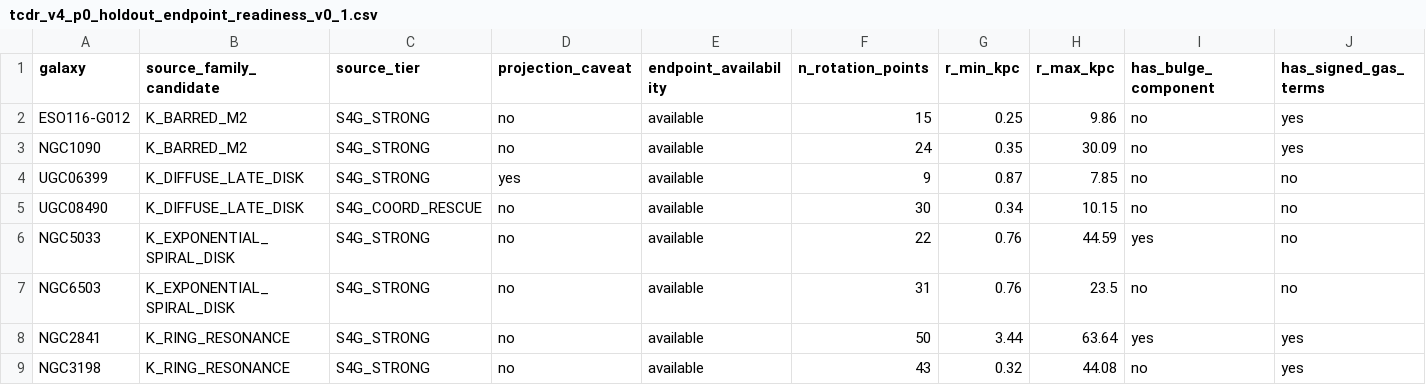
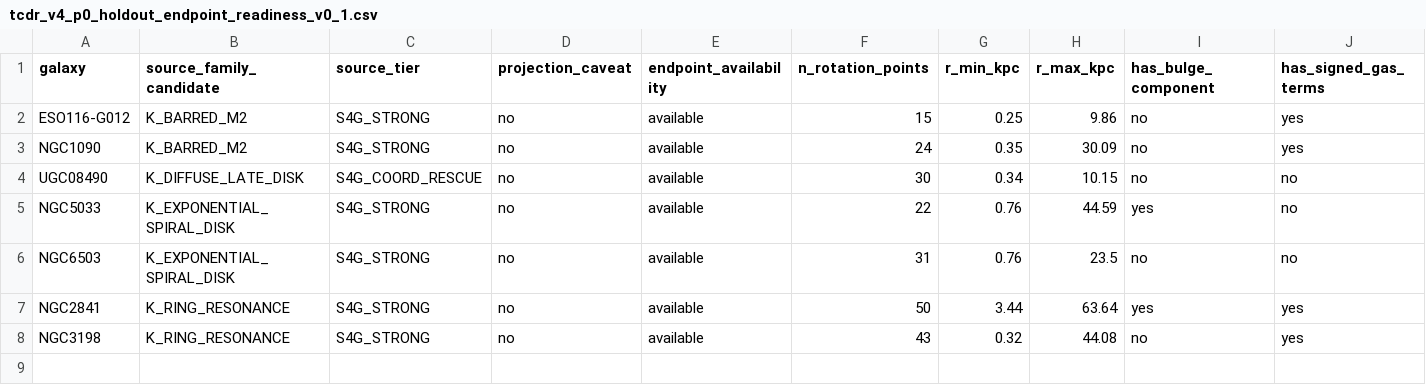
Before and after one commit to tau-core-research/tau-core-photon-c-dark-residual-paper19, a CSV file: data/source_manifests/tcdr_v4_p0_holdout_endpoint_readiness_v0_1.csv, drawn as a sheet; only a part is shown; rows hold the shown columns only; the diff names each change by its address in the sheet, - before the commit and + after, or states it on an @@ line.

```diff
--- a/data/source_manifests/tcdr_v4_p0_holdout_endpoint_readiness_v0_1.csv
+++ b/data/source_manifests/tcdr_v4_p0_holdout_endpoint_readiness_v0_1.csv
-row 4: UGC06399 | K_DIFFUSE_LATE_DISK | S4G_STRONG | yes | available | 9 | 0.87 | 7.85 | no | no
```
Also changed, not shown: data/source_manifests/tcdr_v4_p0_pilot_holdout_manifest_v0_1.csv, 10 other files.
